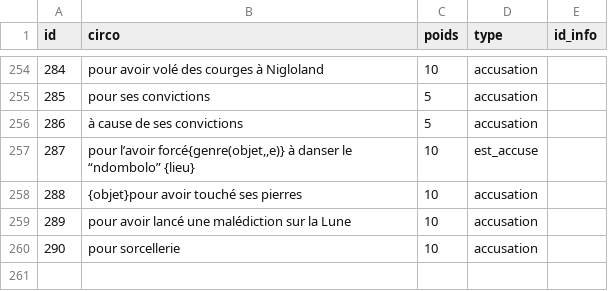
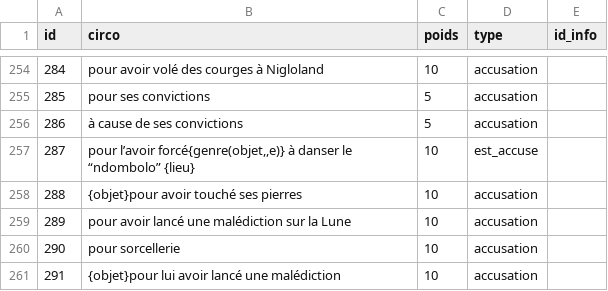
Before and after one commit to AlexieVQ/FlashNewsBot, a CSV file: tables/circos.csv, drawn as a sheet; only a part is shown, gaps mark what is left out.

```diff
--- a/tables/circos.csv
+++ b/tables/circos.csv
@@ -260 +260,2 @@ id;circo;poids;type;id_info
 290;pour sorcellerie;10;accusation;
+291;{objet}pour lui avoir lancé une malédiction;10;accusation;
```
Also changed, not shown: tables/surnoms.csv, 1 other file.
